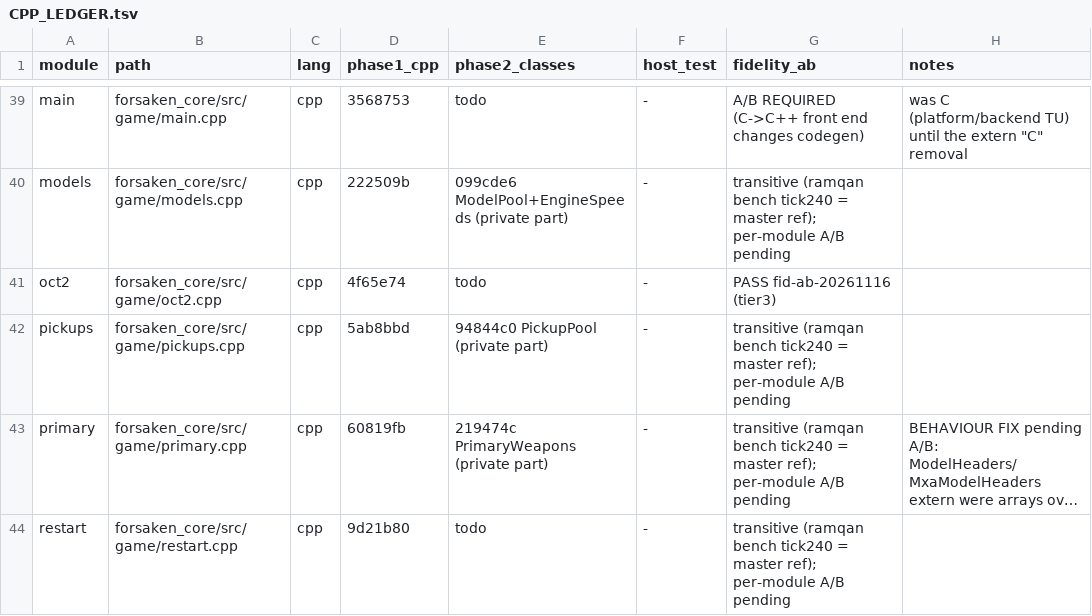
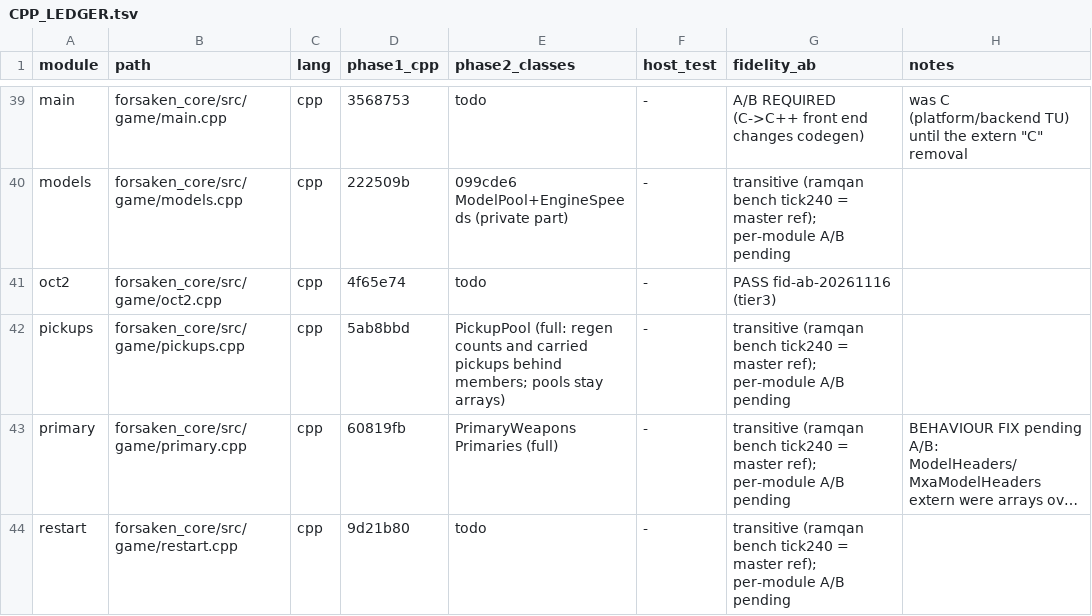
Before and after one commit to colbyshores/forsaken-3ds, a TSV file: docs/CPP_LEDGER.tsv, drawn as a sheet; only a part is shown, gaps mark what is left out; long unchanged cells end in …; the diff covers the shown part only; the diff names each change by its address in the sheet, - before the commit and + after, or states it on an @@ line.

Commit message:
Record class batches 5-7 and the settings structs in the C++ ledger
phase2_classes for:
- water, screenpolys, pickups, primary, secondary and enemies (full:
  exported state behind inline members);
- controls and render_c3d (private part).
title's notes now name the seven settings structs, and the pending
title.cpp restructure proposal.

```diff
--- a/docs/CPP_LEDGER.tsv
+++ b/docs/CPP_LEDGER.tsv
-E42 (phase2_classes): 94844c0 PickupPool (private part)
+E42 (phase2_classes): PickupPool (full: regen counts and carried pickups behind members; pools stay arrays)
-E43 (phase2_classes): 219474c PrimaryWeapons (private part)
+E43 (phase2_classes): PrimaryWeapons Primaries (full)
```
Also changed, not shown: 7 edited cells elsewhere in this file.
